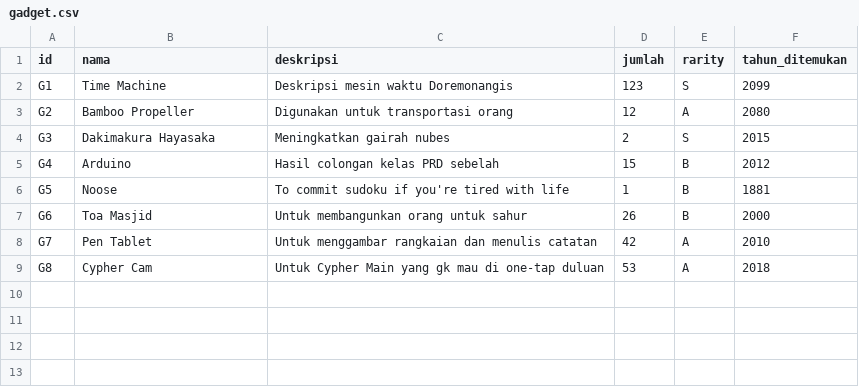
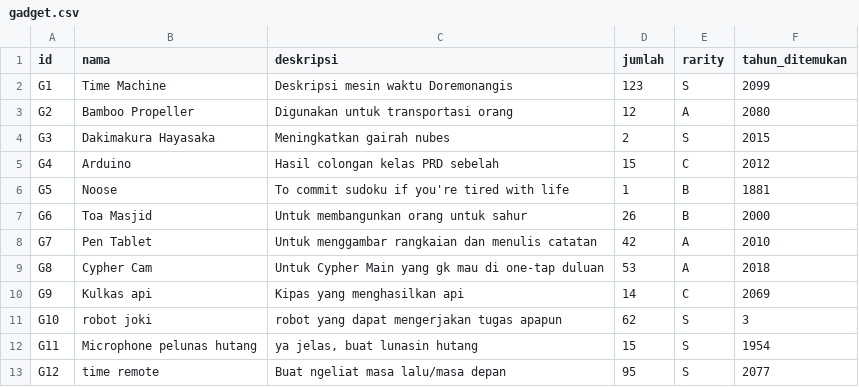
Before and after one commit to Noxira/doremonangis, a CSV file: tubesfiles/gadget.csv, drawn as a sheet.

Commit message:
Update gadget.csv

```diff
--- a/tubesfiles/gadget.csv
+++ b/tubesfiles/gadget.csv
@@ -4,3 +4,3 @@ G2;Bamboo Propeller;Digunakan untuk transportasi orang;12;A;2080
 G3;Dakimakura Hayasaka;Meningkatkan gairah nubes;2;S;2015
-G4;Arduino;Hasil colongan kelas PRD sebelah;15;B;2012
+G4;Arduino;Hasil colongan kelas PRD sebelah;15;C;2012
 G5;Noose;To commit sudoku if you're tired with life;1;B;1881
@@ -9 +9,5 @@ G7;Pen Tablet;Untuk menggambar rangkaian dan menulis catatan;42;A;2010
 G8;Cypher Cam;Untuk Cypher Main yang gk mau di one-tap duluan;53;A;2018
+G9;Kulkas api;Kipas yang menghasilkan api;14;C;2069
+G10;robot joki;robot yang dapat mengerjakan tugas apapun;62;S;3
+G11;Microphone pelunas hutang;ya jelas, buat lunasin hutang;15;S;1954
+G12;time remote;Buat ngeliat masa lalu/masa depan;95;S;2077
```
